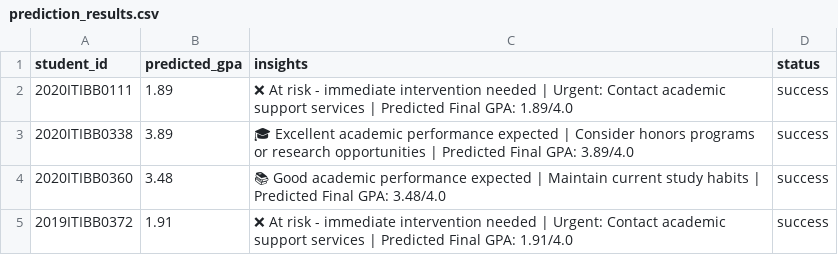
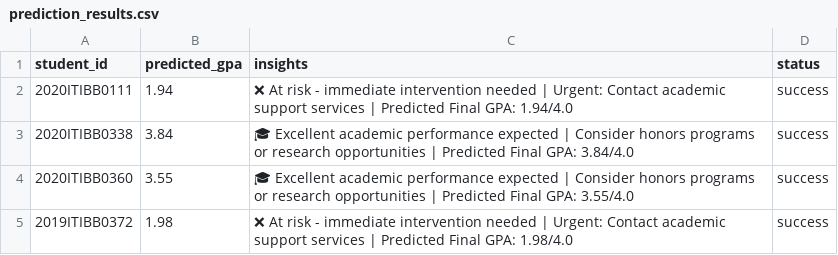
Before and after one commit to darkmedo20/Project_38_GPA_Predictor, a CSV file: data/prediction_results.csv, drawn as a sheet.

```diff
--- a/data/prediction_results.csv
+++ b/data/prediction_results.csv
@@ -1,5 +1,5 @@
 student_id,predicted_gpa,insights,status
-2020ITIBB0111,1.89,❌ At risk - immediate intervention needed | Urgent: Contact academic support services | Predicted Final GPA: 1.89/4.0,success
-2020ITIBB0338,3.89,🎓 Excellent academic performance expected | Consider honors programs or research opportunities | Predicted Final GPA: 3.89/4.0,success
-2020ITIBB0360,3.48,📚 Good academic performance expected | Maintain current study habits | Predicted Final GPA: 3.48/4.0,success
-2019ITIBB0372,1.91,❌ At risk - immediate intervention needed | Urgent: Contact academic support services | Predicted Final GPA: 1.91/4.0,success
+2020ITIBB0111,1.94,❌ At risk - immediate intervention needed | Urgent: Contact academic support services | Predicted Final GPA: 1.94/4.0,success
+2020ITIBB0338,3.84,🎓 Excellent academic performance expected | Consider honors programs or research opportunities | Predicted Final GPA: 3.84/4.0,success
+2020ITIBB0360,3.55,🎓 Excellent academic performance expected | Consider honors programs or research opportunities | Predicted Final GPA: 3.55/4.0,success
+2019ITIBB0372,1.98,❌ At risk - immediate intervention needed | Urgent: Contact academic support services | Predicted Final GPA: 1.98/4.0,success
```
Also changed, not shown: 11 other files.
